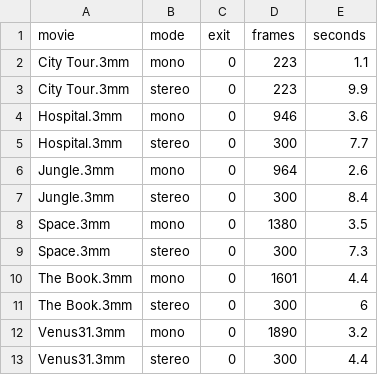
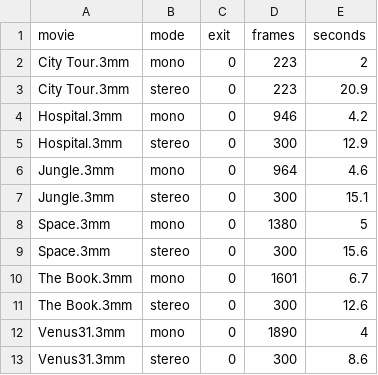
Before and after one commit to steve-downing/3DMM-McZees-Cut, a CSV file: runs/ace7671/render/summary.csv, drawn as a sheet.

Commit message:
Results for ace7671 (headless-render, compile success)

```diff
--- a/runs/ace7671/render/summary.csv
+++ b/runs/ace7671/render/summary.csv
@@ -1,13 +1,13 @@
 "movie","mode","exit","frames","seconds"
-"City Tour.3mm","mono","0","223","1.1"
-"City Tour.3mm","stereo","0","223","9.9"
-"Hospital.3mm","mono","0","946","3.6"
-"Hospital.3mm","stereo","0","300","7.7"
-"Jungle.3mm","mono","0","964","2.6"
-"Jungle.3mm","stereo","0","300","8.4"
-"Space.3mm","mono","0","1380","3.5"
-"Space.3mm","stereo","0","300","7.3"
-"The Book.3mm","mono","0","1601","4.4"
-"The Book.3mm","stereo","0","300","6"
-"Venus31.3mm","mono","0","1890","3.2"
-"Venus31.3mm","stereo","0","300","4.4"
+"City Tour.3mm","mono","0","223","2"
+"City Tour.3mm","stereo","0","223","20.9"
+"Hospital.3mm","mono","0","946","4.2"
+"Hospital.3mm","stereo","0","300","12.9"
+"Jungle.3mm","mono","0","964","4.6"
+"Jungle.3mm","stereo","0","300","15.1"
+"Space.3mm","mono","0","1380","5"
+"Space.3mm","stereo","0","300","15.6"
+"The Book.3mm","mono","0","1601","6.7"
+"The Book.3mm","stereo","0","300","12.6"
+"Venus31.3mm","mono","0","1890","4"
+"Venus31.3mm","stereo","0","300","8.6"
```
Also changed, not shown: 33 other files.
